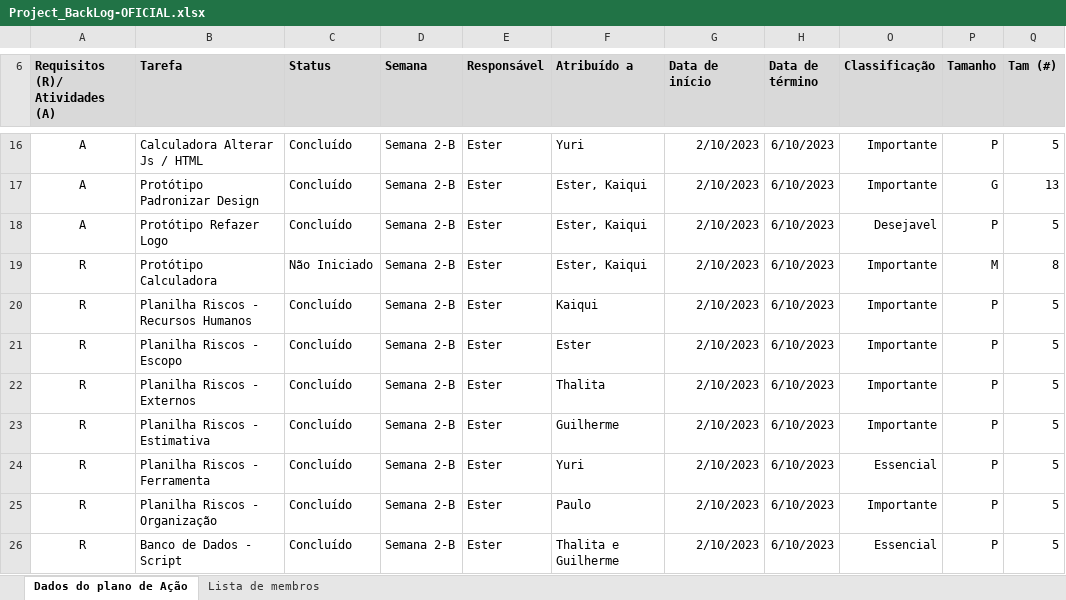
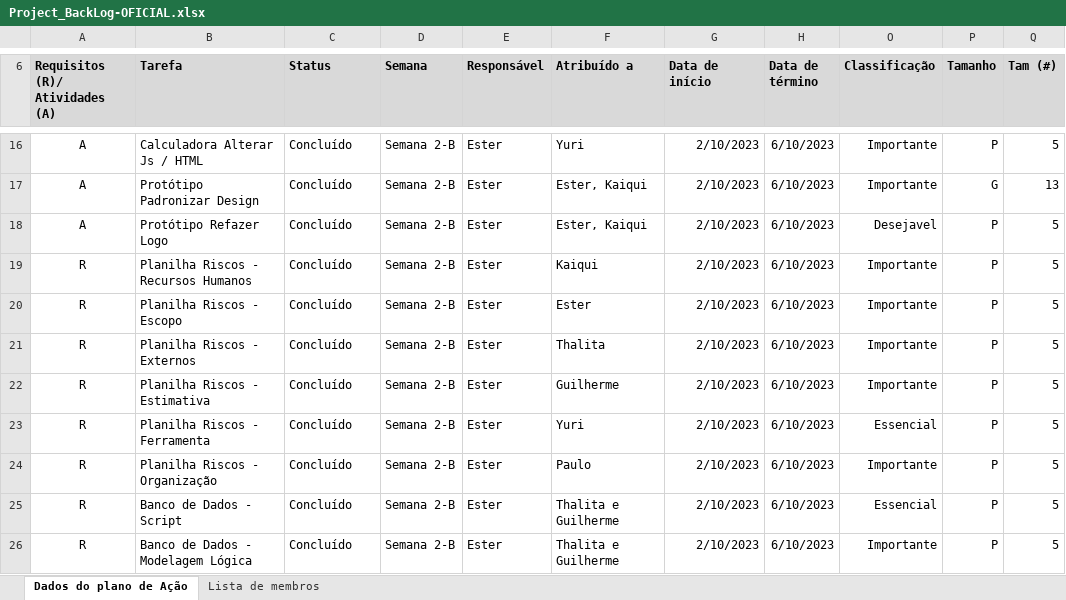
Before and after one commit to thalitabreda/BeCold, an Excel workbook: Documentação/project backlogs/Project_BackLog-OFICIAL.xlsx, sheet Dados do plano de Ação, drawn as a sheet; only a part is shown, gaps mark what is left out; the shorter side is filled out with more unchanged rows; values as stored, in another font and other column widths than the file's, no borders; charts and pictures and conditional formats and table styles not drawn; the diff covers the shown part only; the diff names each change by its address in the sheet, - before the commit and + after, or states it on an @@ line.

```diff
--- a/Documentação/project backlogs/Project_BackLog-OFICIAL.xlsx (sheet Dados do plano de Ação)
+++ b/Documentação/project backlogs/Project_BackLog-OFICIAL.xlsx (sheet Dados do plano de Ação)
-row 19: R | Protótipo Calculadora | Não Iniciado | Semana 2-B | Ester | Ester, Kaiqui | 2/10/2023 | 6/10/2023 | Importante | M | 8
```
Also changed, not shown: 35 edited cells elsewhere in this sheet, 15 other files.
